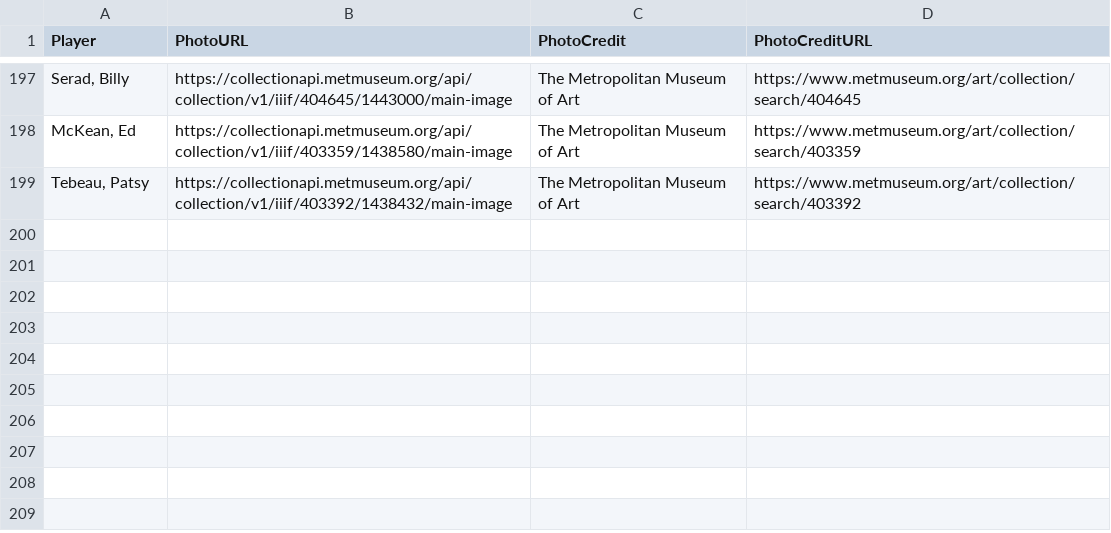
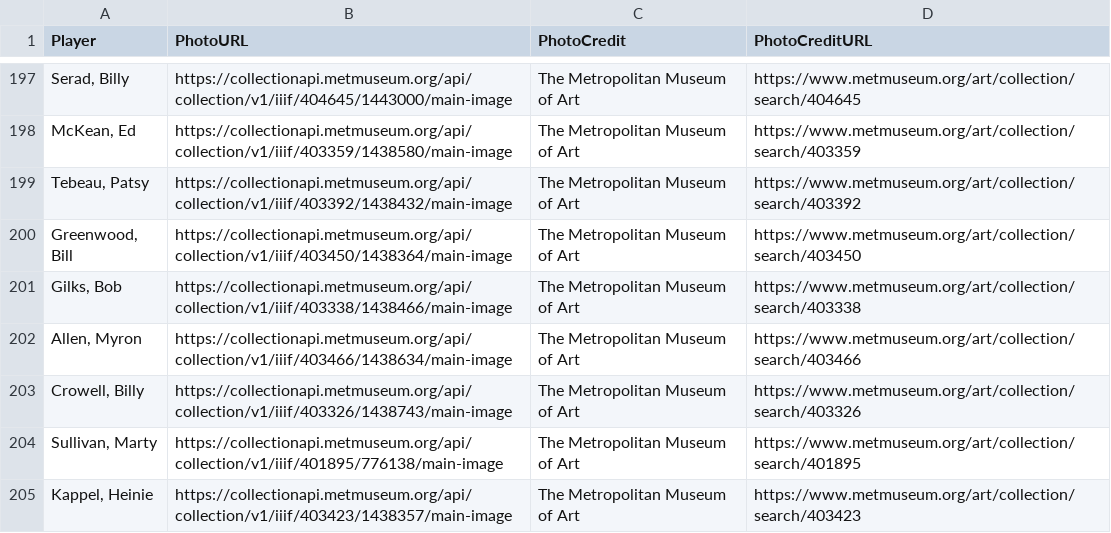
Before and after one commit to crazyjoe02/RewriteHistory, a CSV file: bbsite/data/photos.csv, drawn as a sheet; only a part is shown, gaps mark what is left out; the diff names each change by its address in the sheet, - before the commit and + after, or states it on an @@ line.

```diff
--- a/bbsite/data/photos.csv
+++ b/bbsite/data/photos.csv
+row 200: Greenwood, Bill | https://collectionapi.metmuseum.org/api/collection/v1/iiif/403450/1438364/main-image | The Metropolitan Museum of Art | https://www.metmuseum.org/art/collection/search/403450
+row 201: Gilks, Bob | https://collectionapi.metmuseum.org/api/collection/v1/iiif/403338/1438466/main-image | The Metropolitan Museum of Art | https://www.metmuseum.org/art/collection/search/403338
+row 202: Allen, Myron | https://collectionapi.metmuseum.org/api/collection/v1/iiif/403466/1438634/main-image | The Metropolitan Museum of Art | https://www.metmuseum.org/art/collection/search/403466
+row 203: Crowell, Billy | https://collectionapi.metmuseum.org/api/collection/v1/iiif/403326/1438743/main-image | The Metropolitan Museum of Art | https://www.metmuseum.org/art/collection/search/403326
+row 204: Sullivan, Marty | https://collectionapi.metmuseum.org/api/collection/v1/iiif/401895/776138/main-image | The Metropolitan Museum of Art | https://www.metmuseum.org/art/collection/search/401895
+row 205: Kappel, Heinie | https://collectionapi.metmuseum.org/api/collection/v1/iiif/403423/1438357/main-image | The Metropolitan Museum of Art | https://www.metmuseum.org/art/collection/search/403423
```
Also changed, not shown: bbsite/data/1887/draft.csv, bbsite/data/bio.csv, 6 other files.
